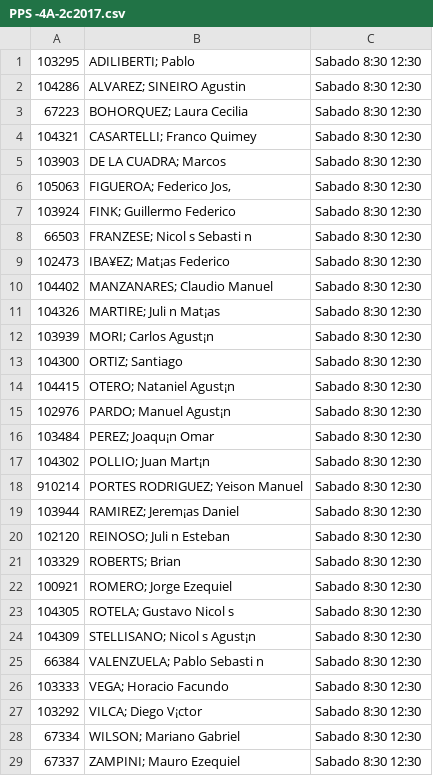
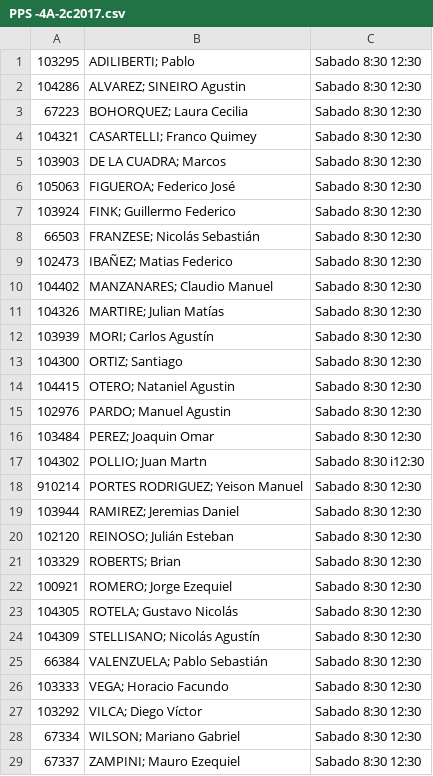
Before and after one commit to LeandroVidal1809/TP_PPS_2C_2017, a CSV file: src/assets/archivos/PPS -4A-2c2017.csv, drawn as a sheet; the diff names each change by its address in the sheet, - before the commit and + after, or states it on an @@ line.

```diff
--- a/src/assets/archivos/PPS -4A-2c2017.csv
+++ b/src/assets/archivos/PPS -4A-2c2017.csv
-B6: FIGUEROA; Federico Jos‚
+B6: FIGUEROA; Federico José
-B8: FRANZESE; Nicol s Sebasti n
+B8: FRANZESE; Nicolás Sebastián
-B9: IBA¥EZ; Mat¡as Federico
+B9: IBAÑEZ; Matias Federico
-B11: MARTIRE; Juli n Mat¡as
+B11: MARTIRE; Julian Matías
-B12: MORI; Carlos Agust¡n
+B12: MORI; Carlos Agustín
-B14: OTERO; Nataniel Agust¡n
+B14: OTERO; Nataniel Agustin
-B15: PARDO; Manuel Agust¡n
+B15: PARDO; Manuel Agustin
-B16: PEREZ; Joaqu¡n Omar
+B16: PEREZ; Joaquin Omar
-B17: POLLIO; Juan Mart¡n
+B17: POLLIO; Juan Martn
-C17: Sabado 8:30 12:30
+C17: Sabado 8:30 i12:30
-B19: RAMIREZ; Jerem¡as Daniel
+B19: RAMIREZ; Jeremias Daniel
-B20: REINOSO; Juli n Esteban
+B20: REINOSO; Julián Esteban
-B23: ROTELA; Gustavo Nicol s
+B23: ROTELA; Gustavo Nicolás
-B24: STELLISANO; Nicol s Agust¡n
+B24: STELLISANO; Nicolás Agustín
-B25: VALENZUELA; Pablo Sebasti n
+B25: VALENZUELA; Pablo Sebastián
-B27: VILCA; Diego V¡ctor
+B27: VILCA; Diego Víctor
```
Also changed, not shown: src/assets/archivos/PPS-4b-2c2017.csv, 5 other files.
